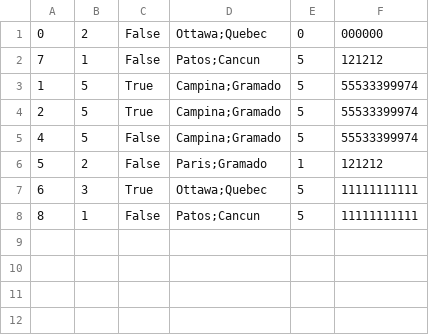
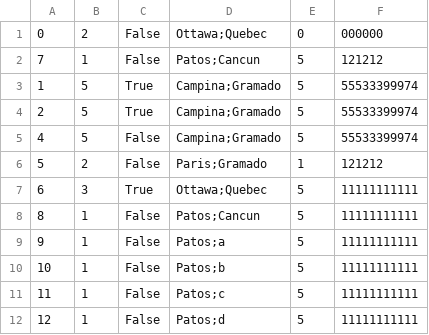
Before and after one commit to CarmelitaBraga/batvolta-hs, a CSV file: database/ViagemPassageiros.csv, drawn as a sheet; the diff names each change by its address in the sheet, - before the commit and + after, or states it on an @@ line.

Commit message:
feat: Passageiro rating and controller dashboard functions

```diff
--- a/database/ViagemPassageiros.csv
+++ b/database/ViagemPassageiros.csv
+row 9: 9 | 1 | False | Patos;a | 5 | 11111111111
+row 10: 10 | 1 | False | Patos;b | 5 | 11111111111
+row 11: 11 | 1 | False | Patos;c | 5 | 11111111111
+row 12: 12 | 1 | False | Patos;d | 5 | 11111111111
```
Also changed, not shown: 6 other files.
